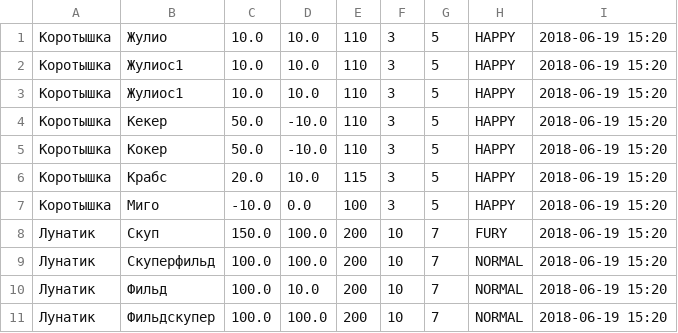
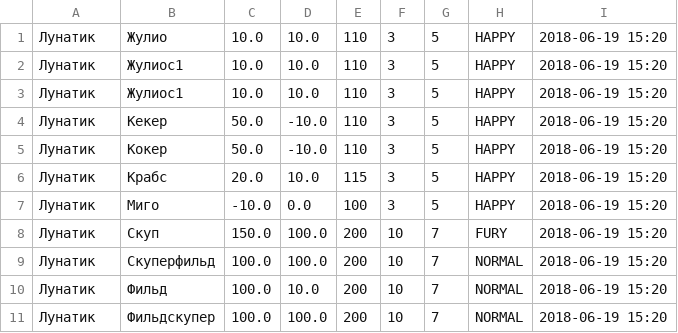
Before and after one commit to KaluginaMarina/lab_programming_2_sem, a CSV file: server/server/materials/Heroes.csv, drawn as a sheet.

```diff
--- a/server/server/materials/Heroes.csv
+++ b/server/server/materials/Heroes.csv
@@ -1,8 +1,8 @@
-Коротышка,Жулио,10.0,10.0,110,3,5,HAPPY,2018-06-19 15:20
-Коротышка,Жулиоc1,10.0,10.0,110,3,5,HAPPY,2018-06-19 15:20
-Коротышка,Жулиоc1,10.0,10.0,110,3,5,HAPPY,2018-06-19 15:20
-Коротышка,Кекер,50.0,-10.0,110,3,5,HAPPY,2018-06-19 15:20
-Коротышка,Кокер,50.0,-10.0,110,3,5,HAPPY,2018-06-19 15:20
-Коротышка,Крабс,20.0,10.0,115,3,5,HAPPY,2018-06-19 15:20
-Коротышка,Миго,-10.0,0.0,100,3,5,HAPPY,2018-06-19 15:20
+Лунатик,Жулио,10.0,10.0,110,3,5,HAPPY,2018-06-19 15:20
+Лунатик,Жулиоc1,10.0,10.0,110,3,5,HAPPY,2018-06-19 15:20
+Лунатик,Жулиоc1,10.0,10.0,110,3,5,HAPPY,2018-06-19 15:20
+Лунатик,Кекер,50.0,-10.0,110,3,5,HAPPY,2018-06-19 15:20
+Лунатик,Кокер,50.0,-10.0,110,3,5,HAPPY,2018-06-19 15:20
+Лунатик,Крабс,20.0,10.0,115,3,5,HAPPY,2018-06-19 15:20
+Лунатик,Миго,-10.0,0.0,100,3,5,HAPPY,2018-06-19 15:20
 Лунатик,Скуп,150.0,100.0,200,10,7,FURY,2018-06-19 15:20
```
Also changed, not shown: 19 other files.
